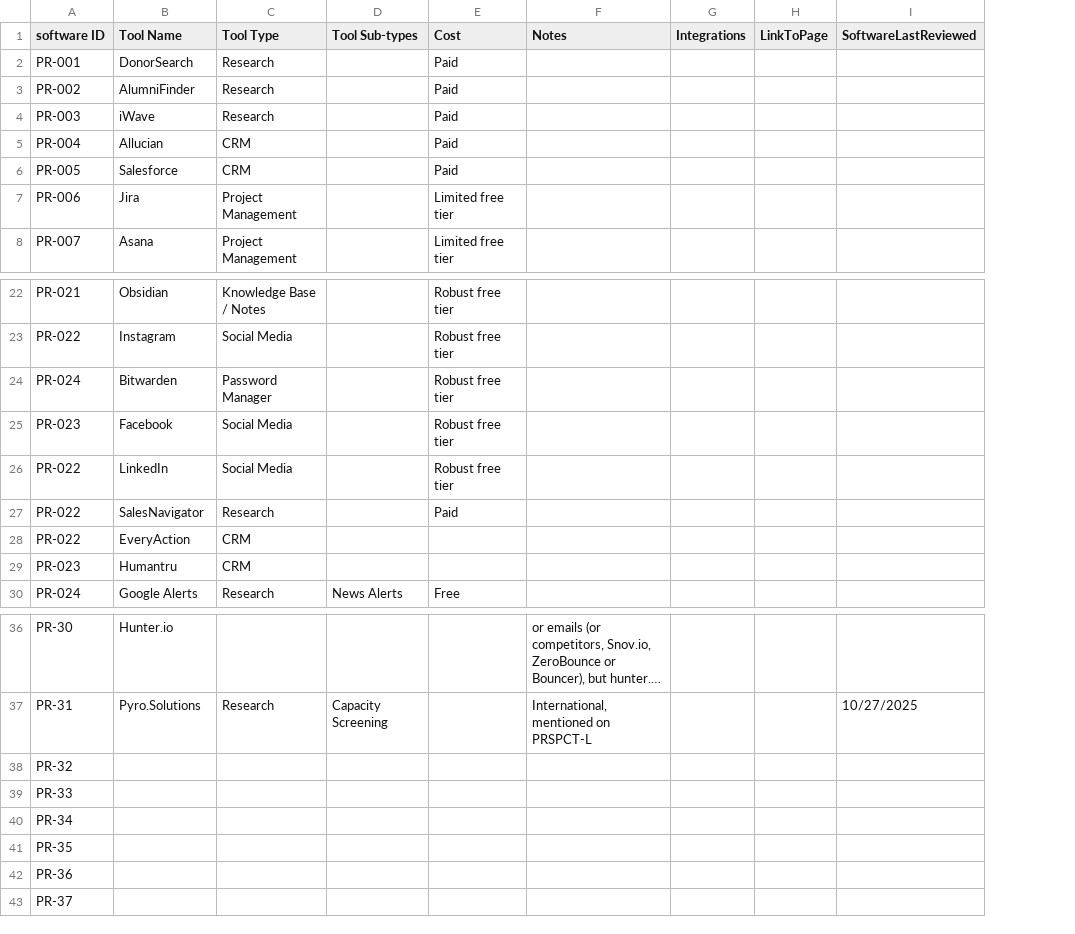
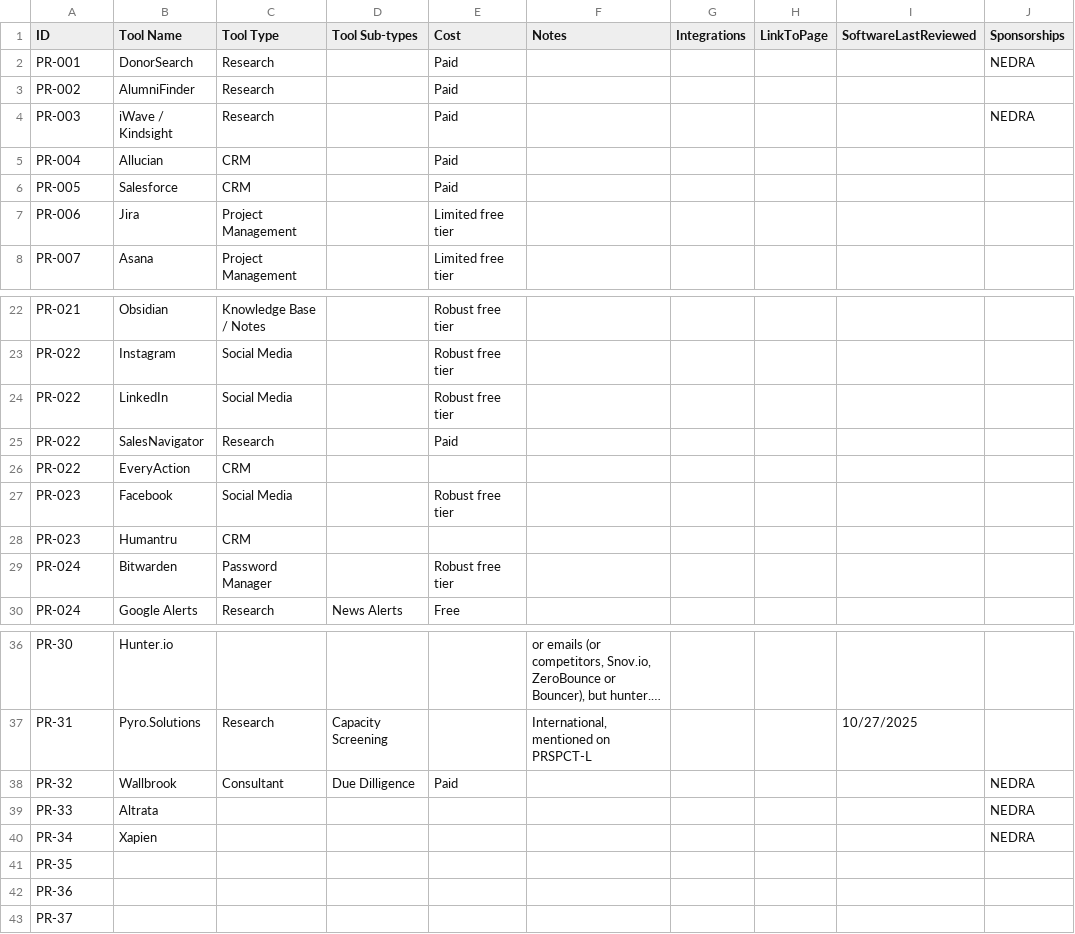
Before and after one commit to ApraUtah/ProspectResearchToolkit, a CSV file: data/software_compare.csv, drawn as a sheet; only a part is shown, gaps mark what is left out; long unchanged cells end in …; removed rows and columns are numbered as before the commit, all else as after; the diff names each change by its address in the sheet, - before the commit and + after, or states it on an @@ line.

Commit message:
small edits to tables

```diff
--- a/data/software_compare.csv
+++ b/data/software_compare.csv
+column J (Sponsorships), rows 2-4: NEDRA |  | NEDRA; rows 39-40: NEDRA | NEDRA
-A1: software ID
+A1: ID
-B4 (Tool Name): iWave
+B4 (Tool Name): iWave / Kindsight
@@ row 25 moved to row 27: PR-023 @@
@@ row 24 moved to row 29: PR-024 @@
-row 38: PR-32
+row 38: PR-32 | Wallbrook | Consultant | Due Dilligence | Paid |  |  |  |  | NEDRA
-B39 (Tool Name): (empty)
+B39 (Tool Name): Altrata
-B40 (Tool Name): (empty)
+B40 (Tool Name): Xapien
```
Also changed, not shown: 1 other file.
